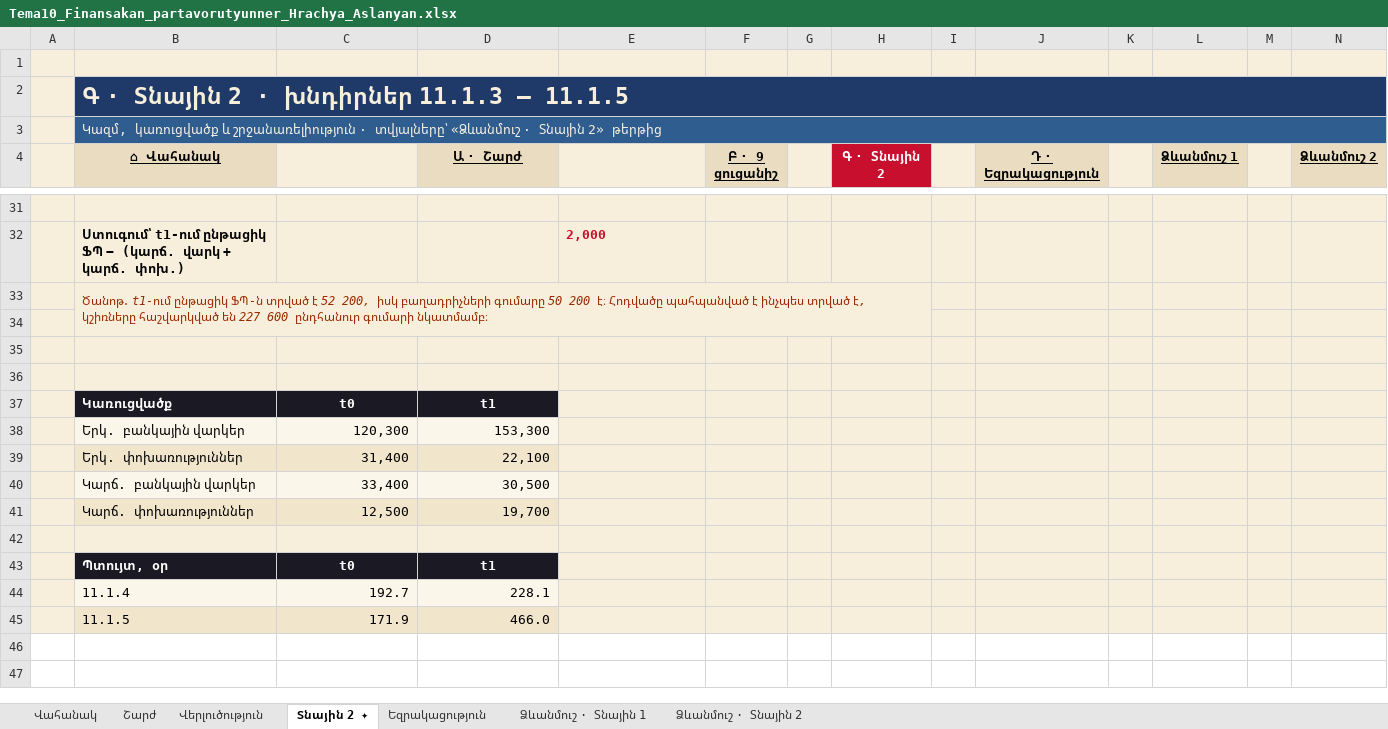
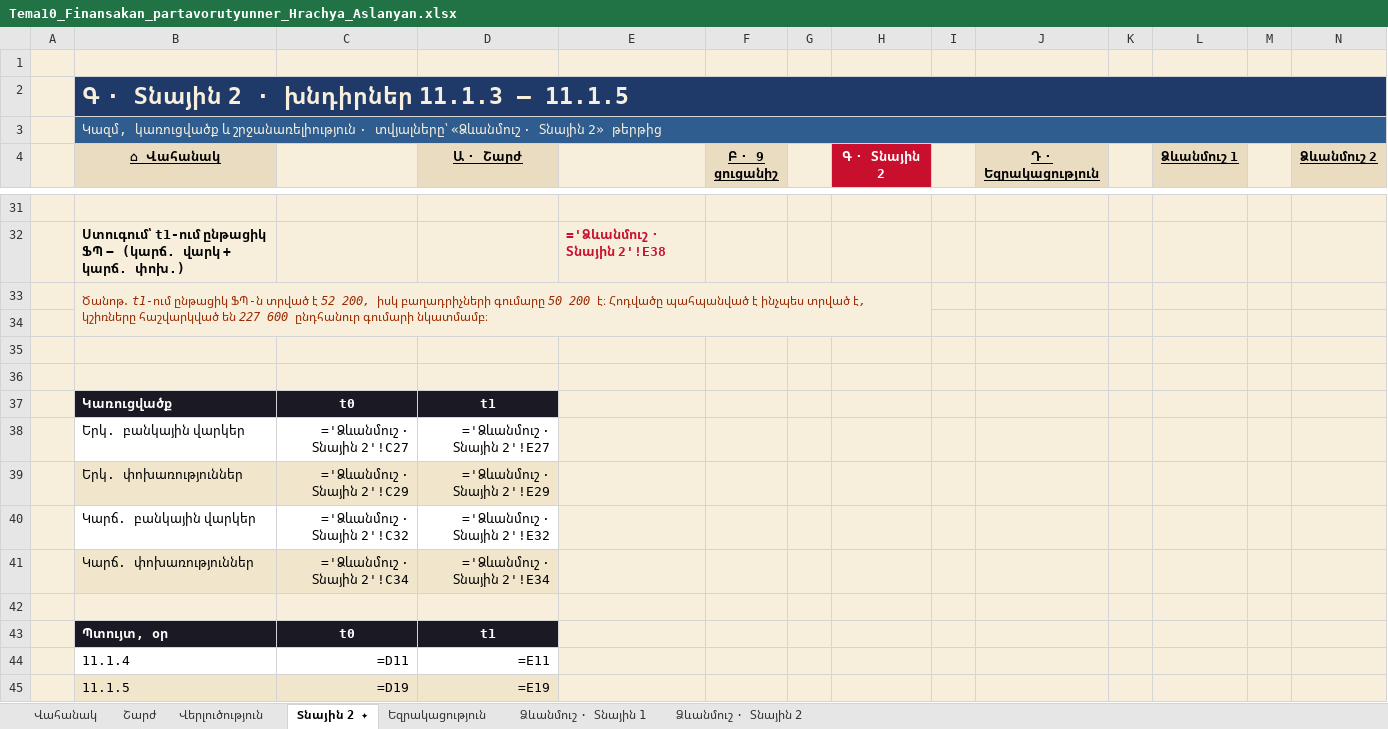
Before and after one commit to hrachevskiy/HR-Studios, an Excel workbook: files/Tema10_Finansakan_partavorutyunner_Hrachya_Aslanyan.xlsx, sheet Տնային 2 ✦, drawn as a sheet; only a part is shown, gaps mark what is left out; values as stored, in another font and other column widths than the file's, no borders; formulas without a stored value are shown as written; charts and pictures and conditional formats not drawn; removed rows and columns are numbered as before the commit, all else as after; the diff covers the shown part only; the diff names each change by its address in the sheet, - before the commit and + after, or states it on an @@ line.

```diff
--- a/files/Tema10_Finansakan_partavorutyunner_Hrachya_Aslanyan.xlsx (sheet Տնային 2 ✦)
+++ b/files/Tema10_Finansakan_partavorutyunner_Hrachya_Aslanyan.xlsx (sheet Տնային 2 ✦)
-E32: 2,000
+E32: ='Ձևանմուշ · Տնային 2'!E38
-row 38:  | Երկ. բանկային վարկեր | 120,300 | 153,300
-row 39:  | Երկ. փոխառություններ | 31,400 | 22,100
-row 40:  | Կարճ. բանկային վարկեր | 33,400 | 30,500
-row 41:  | Կարճ. փոխառություններ | 12,500 | 19,700
+row 38:  | Երկ. բանկային վարկեր | ='Ձևանմուշ · Տնային 2'!C27 | ='Ձևանմուշ · Տնային 2'!E27
+row 39:  | Երկ. փոխառություններ | ='Ձևանմուշ · Տնային 2'!C29 | ='Ձևանմուշ · Տնային 2'!E29
+row 40:  | Կարճ. բանկային վարկեր | ='Ձևանմուշ · Տնային 2'!C32 | ='Ձևանմուշ · Տնային 2'!E32
+row 41:  | Կարճ. փոխառություններ | ='Ձևանմուշ · Տնային 2'!C34 | ='Ձևանմուշ · Տնային 2'!E34
-row 44:  | 11.1.4 | 192.7 | 228.1
-row 45:  | 11.1.5 | 171.9 | 466.0
+row 44:  | 11.1.4 | =D11 | =E11
+row 45:  | 11.1.5 | =D19 | =E19
```
Also changed, not shown: 15 added rows and 15 removed rows elsewhere in this sheet, sheet Ձևանմուշ · Տնային 1, sheet Վերլուծություն, sheet Ձևանմուշ · Տնային 2, sheet Վահանակ, sheet Շարժ, 3 other files.
